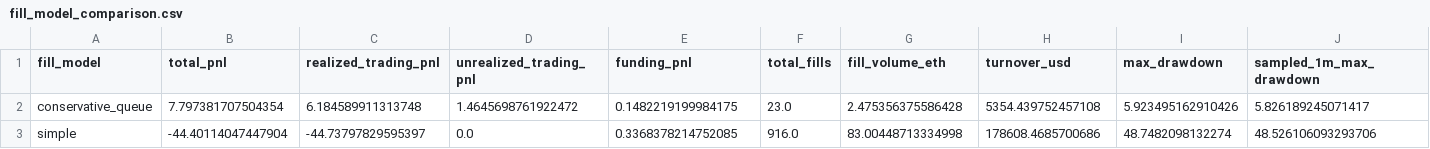
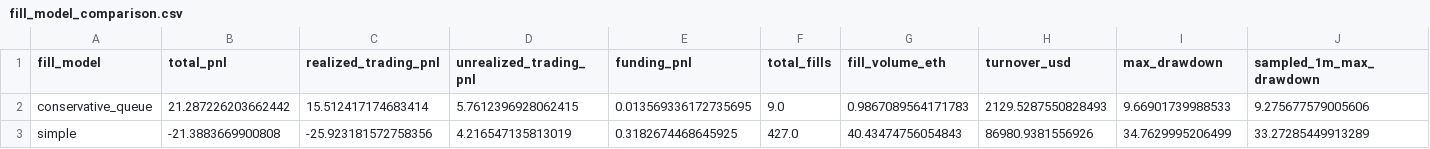
Before and after one commit to hlemonnier/eth-perp-market-making-takehome, a CSV file: reports/fill_model_comparison.csv, drawn as a sheet; only a part is shown; the diff covers the shown part only; the diff names each change by its address in the sheet, - before the commit and + after, or states it on an @@ line.

```diff
--- a/reports/fill_model_comparison.csv
+++ b/reports/fill_model_comparison.csv
-B2 (total_pnl): 7.797381707504354
+B2 (total_pnl): 21.287226203662442
-C2 (realized_trading_pnl): 6.184589911313748
+C2 (realized_trading_pnl): 15.512417174683414
-D2 (unrealized_trading_pnl): 1.4645698761922472
+D2 (unrealized_trading_pnl): 5.7612396928062415
-E2 (funding_pnl): 0.1482219199984175
+E2 (funding_pnl): 0.013569336172735695
-F2 (total_fills): 23.0
+F2 (total_fills): 9.0
-G2 (fill_volume_eth): 2.475356375586428
+G2 (fill_volume_eth): 0.9867089564171783
-H2 (turnover_usd): 5354.439752457108
+H2 (turnover_usd): 2129.5287550828493
-I2 (max_drawdown): 5.923495162910426
+I2 (max_drawdown): 9.66901739988533
-J2 (sampled_1m_max_drawdown): 5.826189245071417
+J2 (sampled_1m_max_drawdown): 9.275677579005606
-B3 (total_pnl): -44.40114047447904
+B3 (total_pnl): -21.3883669900808
-C3 (realized_trading_pnl): -44.73797829595397
+C3 (realized_trading_pnl): -25.923181572758356
-D3 (unrealized_trading_pnl): 0.0
+D3 (unrealized_trading_pnl): 4.216547135813019
-E3 (funding_pnl): 0.3368378214752085
+E3 (funding_pnl): 0.3182674468645925
-F3 (total_fills): 916.0
+F3 (total_fills): 427.0
-G3 (fill_volume_eth): 83.00448713334998
+G3 (fill_volume_eth): 40.43474756054843
-H3 (turnover_usd): 178608.4685700686
+H3 (turnover_usd): 86980.9381556926
-I3 (max_drawdown): 48.7482098132274
+I3 (max_drawdown): 34.7629995206499
-J3 (sampled_1m_max_drawdown): 48.526106093293706
+J3 (sampled_1m_max_drawdown): 33.27285449913289
```
Also changed, not shown: 2 edited cells elsewhere in this file, reports/simple_fill/daily_pnl.csv, 9 other files.
